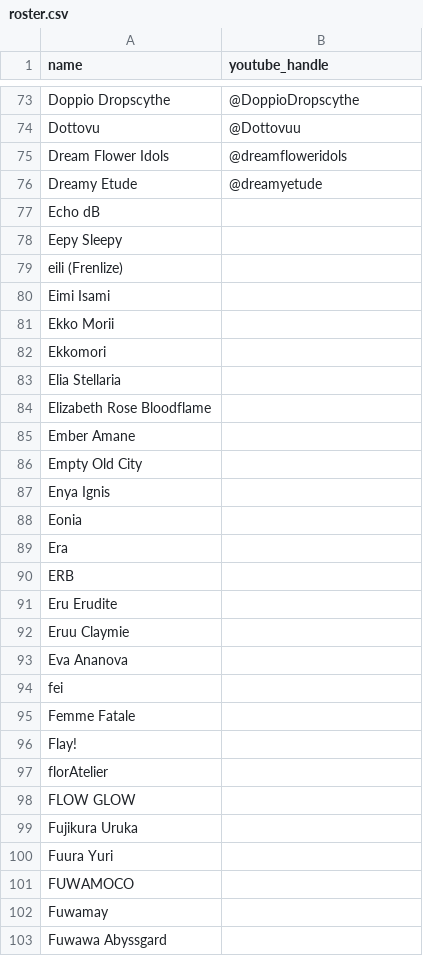
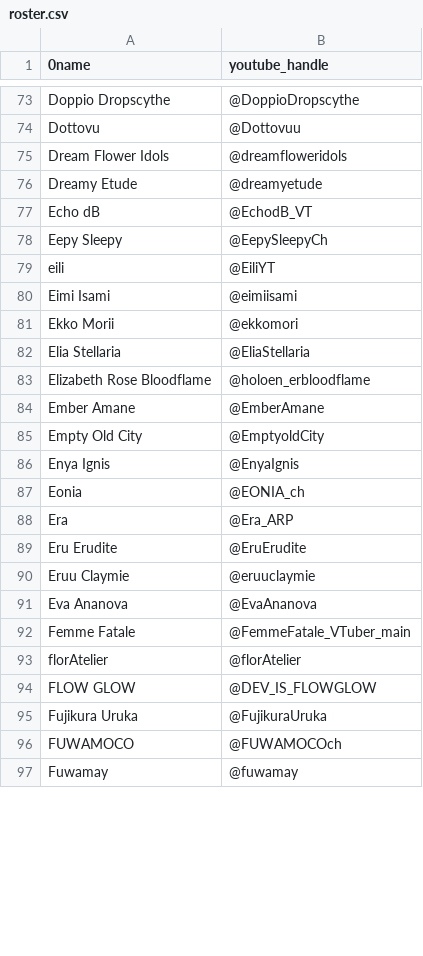
Before and after one commit to vtunefm/vtuber-charts, a CSV file: roster.csv, drawn as a sheet; only a part is shown, gaps mark what is left out; the diff covers the shown part only.

Commit message:
Update roster.csv

```diff
--- a/roster.csv
+++ b/roster.csv
@@ -1 +1 @@
-name, youtube_handle
+0name, youtube_handle
@@ -76,28 +76,22 @@ Dream Flower Idols,@dreamfloweridols
 Dreamy Etude,@dreamyetude
-Echo dB,
-Eepy Sleepy,
-eili (Frenlize),
-Eimi Isami,
-Ekko Morii,
-Ekkomori,
-Elia Stellaria,
-Elizabeth Rose Bloodflame,
-Ember Amane,
-Empty Old City,
-Enya Ignis,
-Eonia,
-Era,
-ERB,
-Eru Erudite,
-Eruu Claymie,
-Eva Ananova,
-fei,
-Femme Fatale,
-Flay!,
-florAtelier,
-FLOW GLOW,
-Fujikura Uruka,
-Fuura Yuri,
-FUWAMOCO,
-Fuwamay,
-Fuwawa Abyssgard,
+Echo dB,@EchodB_VT
+Eepy Sleepy,@EepySleepyCh
+eili,@EiliYT
+Eimi Isami,@eimiisami
+Ekko Morii,@ekkomori
+Elia Stellaria,@EliaStellaria
+Elizabeth Rose Bloodflame,@holoen_erbloodflame
+Ember Amane,@EmberAmane
+Empty Old City,@EmptyoldCity
+Enya Ignis,@EnyaIgnis
+Eonia,@EONIA_ch
+Era,@Era_ARP
+Eru Erudite,@EruErudite
+Eruu Claymie,@eruuclaymie
+Eva Ananova,@EvaAnanova
+Femme Fatale,@FemmeFatale_VTuber_main
+florAtelier,@florAtelier
+FLOW GLOW,@DEV_IS_FLOWGLOW
+Fujikura Uruka,@FujikuraUruka
+FUWAMOCO,@FUWAMOCOch
+Fuwamay,@fuwamay
```
Also changed, not shown: 4 added rows, 8 removed rows and 23 edited cells elsewhere in this file.
